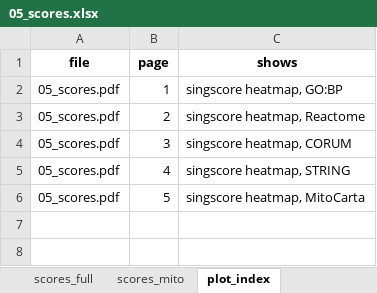
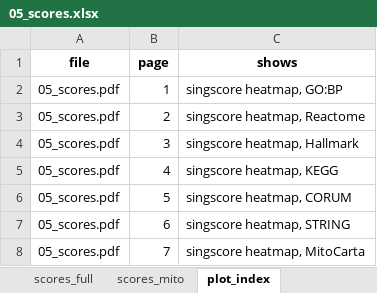
Before and after one commit to Dustyn-T-Lewis/PAS_2026, an Excel workbook: 01_Processing/05_Scores/c_data/05_scores.xlsx, sheet plot_index, drawn as a sheet; values as stored, in another font and other column widths than the file's, no borders; the diff names each change by its address in the sheet, - before the commit and + after, or states it on an @@ line.

```diff
--- a/01_Processing/05_Scores/c_data/05_scores.xlsx (sheet plot_index)
+++ b/01_Processing/05_Scores/c_data/05_scores.xlsx (sheet plot_index)
-C4 (shows): singscore heatmap, CORUM
+C4 (shows): singscore heatmap, Hallmark
-C5 (shows): singscore heatmap, STRING
+C5 (shows): singscore heatmap, KEGG
-C6 (shows): singscore heatmap, MitoCarta
+C6 (shows): singscore heatmap, CORUM
+row 7: 05_scores.pdf | 6 | singscore heatmap, STRING
+row 8: 05_scores.pdf | 7 | singscore heatmap, MitoCarta
```
Also changed, not shown: sheet scores_full, sheet catalog, sheet input_manifest, 03_Comparisons/Female/c_data/01_proteins.xlsx, 03_Comparisons/Female/c_data/02_pathways.xlsx, 57 other files.
